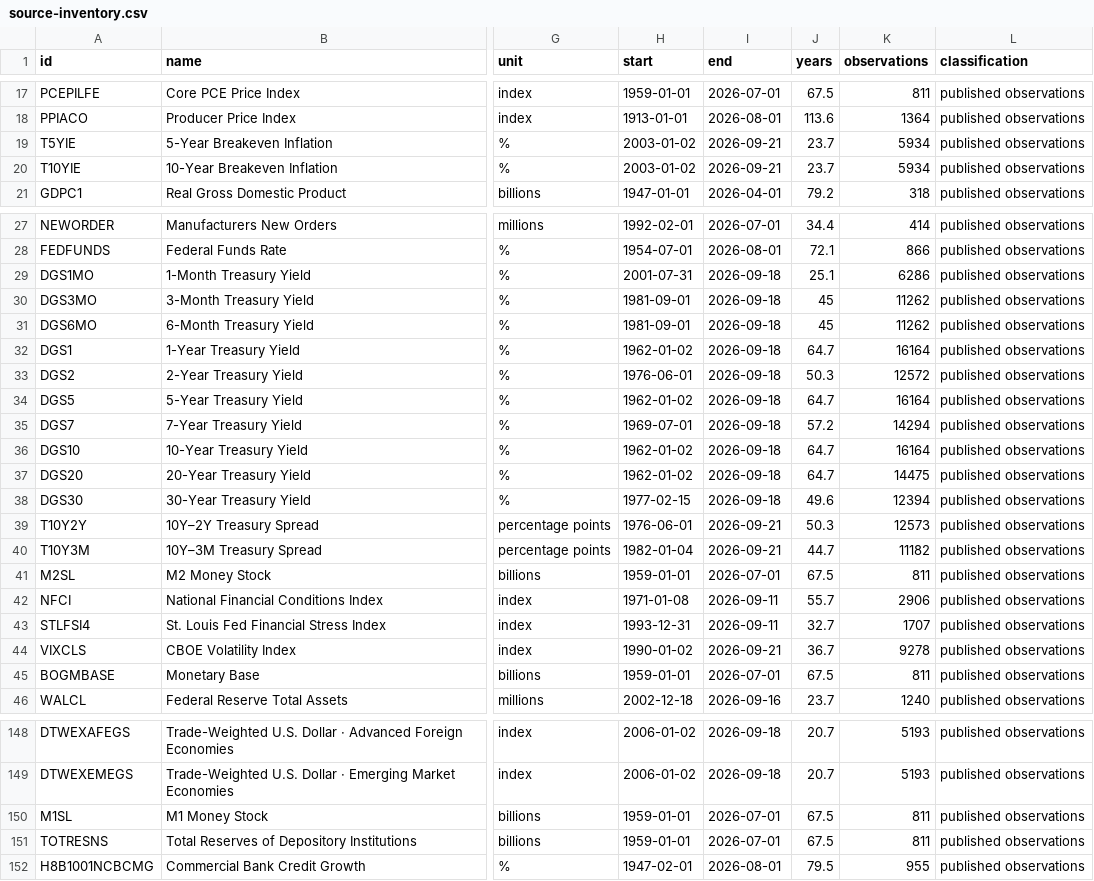
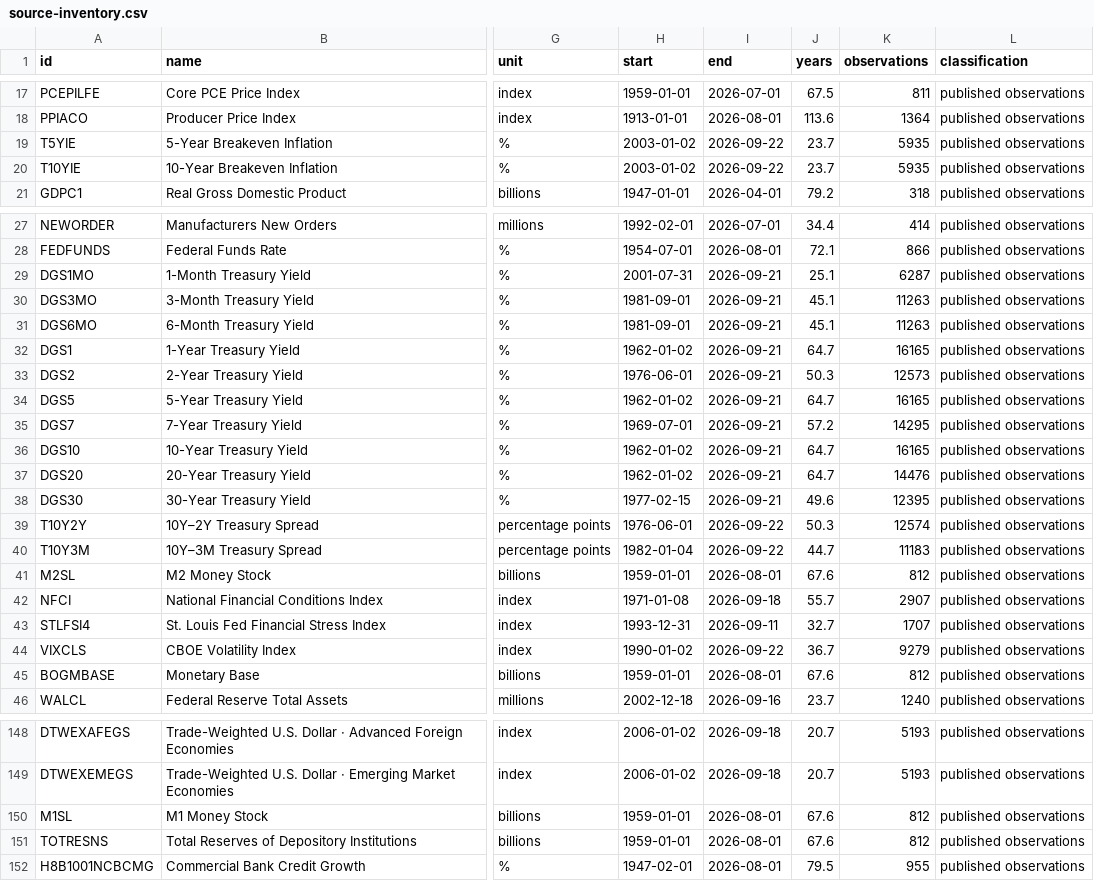
Before and after one commit to Hutch2064/macrotrace, a CSV file: public/data/source-inventory.csv, drawn as a sheet; only a part is shown, gaps mark what is left out; the diff covers the shown part only; the diff names each change by its address in the sheet, - before the commit and + after, or states it on an @@ line.

```diff
--- a/public/data/source-inventory.csv
+++ b/public/data/source-inventory.csv
-I19:I20 (end): 2026-09-21
+I19:I20 (end): 2026-09-22
-K19:K20 (observations): 5934
+K19:K20 (observations): 5935
-I29:I38 (end): 2026-09-18
+I29:I38 (end): 2026-09-21
-K29 (observations): 6286
+K29 (observations): 6287
-J30:J31 (years): 45
+J30:J31 (years): 45.1
-K30:K31 (observations): 11262
+K30:K31 (observations): 11263
-K32 (observations): 16164
+K32 (observations): 16165
-K33 (observations): 12572
+K33 (observations): 12573
-K34 (observations): 16164
+K34 (observations): 16165
-K35 (observations): 14294
+K35 (observations): 14295
-K36 (observations): 16164
+K36 (observations): 16165
-K37 (observations): 14475
+K37 (observations): 14476
-K38 (observations): 12394
+K38 (observations): 12395
-I39:I40 (end): 2026-09-21
+I39:I40 (end): 2026-09-22
-K39 (observations): 12573
+K39 (observations): 12574
-K40 (observations): 11182
+K40 (observations): 11183
-I41 (end): 2026-07-01
+I41 (end): 2026-08-01
-J41 (years): 67.5
+J41 (years): 67.6
-K41 (observations): 811
+K41 (observations): 812
-I42 (end): 2026-09-11
+I42 (end): 2026-09-18
-K42 (observations): 2906
+K42 (observations): 2907
-I44 (end): 2026-09-21
+I44 (end): 2026-09-22
-K44 (observations): 9278
+K44 (observations): 9279
-I45 (end): 2026-07-01
+I45 (end): 2026-08-01
-J45 (years): 67.5
+J45 (years): 67.6
-K45 (observations): 811
+K45 (observations): 812
-I150:I151 (end): 2026-07-01
+I150:I151 (end): 2026-08-01
-J150:J151 (years): 67.5
+J150:J151 (years): 67.6
-K150:K151 (observations): 811
+K150:K151 (observations): 812
```
Also changed, not shown: 21 edited cells elsewhere in this file, 3 other files.
